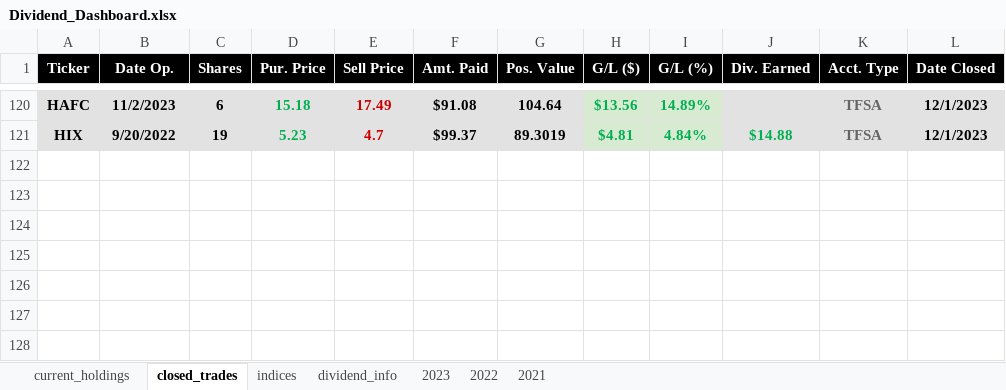
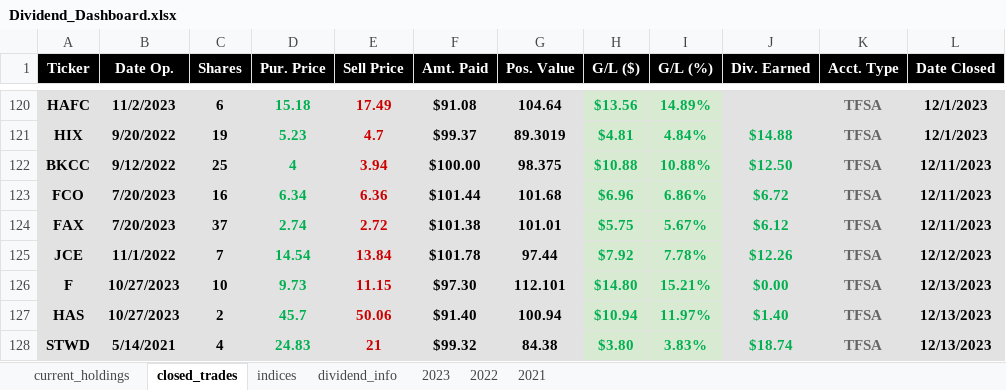
Before and after one commit to UFXtrendscalper/Dividend_Project, an Excel workbook: DIVIDEND DASHBOARD/data/Dividend_Dashboard.xlsx, sheet closed_trades, drawn as a sheet; only a part is shown, gaps mark what is left out; values as stored, in another font and other column widths than the file's, no borders; table styles not drawn; the diff names each change by its address in the sheet, - before the commit and + after, or states it on an @@ line.

```diff
--- a/DIVIDEND DASHBOARD/data/Dividend_Dashboard.xlsx (sheet closed_trades)
+++ b/DIVIDEND DASHBOARD/data/Dividend_Dashboard.xlsx (sheet closed_trades)
+row 122: BKCC | 9/12/2022 | 25 | 4 | 3.94 | $100.00 | 98.375 | $10.88 | 10.88% | $12.50 | TFSA | 12/11/2023
+row 123: FCO | 7/20/2023 | 16 | 6.34 | 6.36 | $101.44 | 101.68 | $6.96 | 6.86% | $6.72 | TFSA | 12/11/2023
+row 124: FAX | 7/20/2023 | 37 | 2.74 | 2.72 | $101.38 | 101.01 | $5.75 | 5.67% | $6.12 | TFSA | 12/11/2023
+row 125: JCE | 11/1/2022 | 7 | 14.54 | 13.84 | $101.78 | 97.44 | $7.92 | 7.78% | $12.26 | TFSA | 12/12/2023
+row 126: F | 10/27/2023 | 10 | 9.73 | 11.15 | $97.30 | 112.101 | $14.80 | 15.21% | $0.00 | TFSA | 12/13/2023
+row 127: HAS | 10/27/2023 | 2 | 45.7 | 50.06 | $91.40 | 100.94 | $10.94 | 11.97% | $1.40 | TFSA | 12/13/2023
+row 128: STWD | 5/14/2021 | 4 | 24.83 | 21 | $99.32 | 84.38 | $3.80 | 3.83% | $18.74 | TFSA | 12/13/2023
```
Also changed, not shown: sheet current_holdings, sheet dividend_info, sheet indices, formulas that keep their value, 5 other files.
